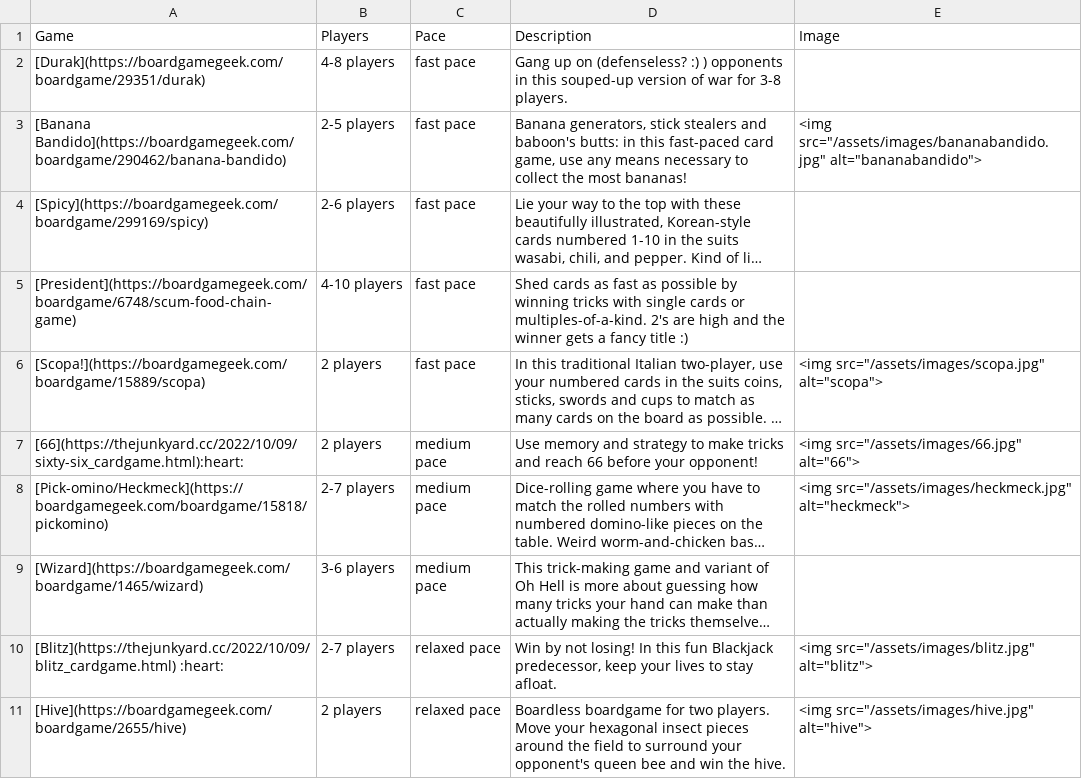
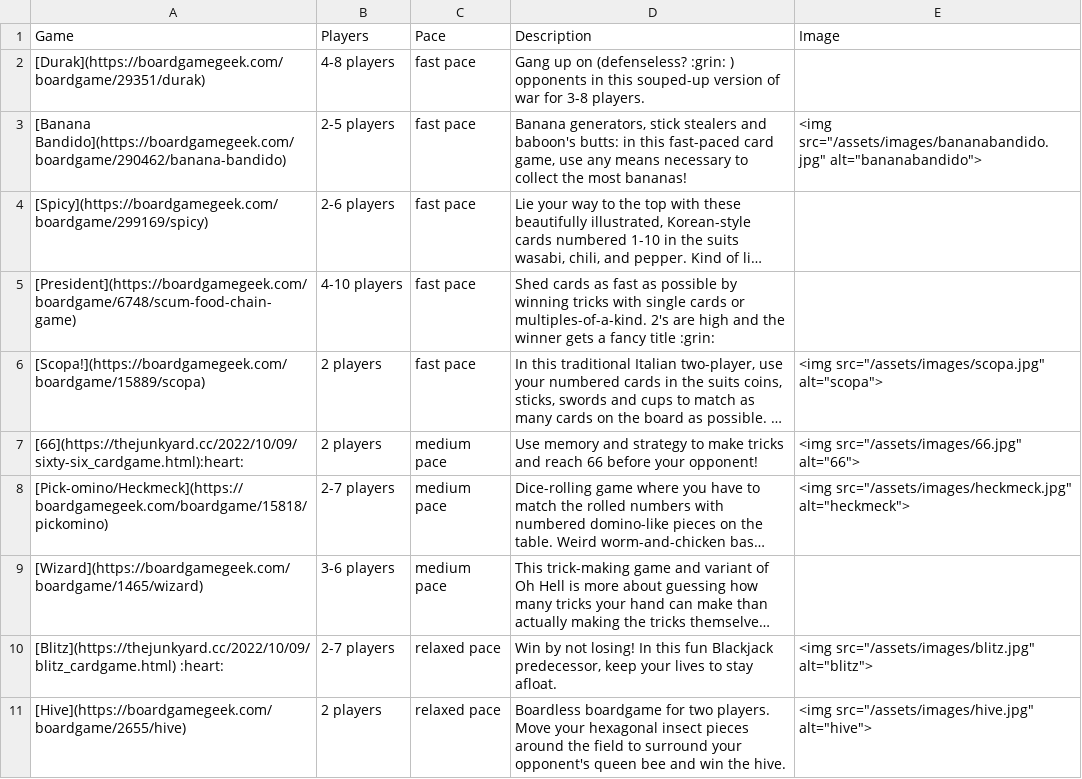
Before and after one commit to BrianInGermany/BrianInGermany.github.io, a CSV file: gamestable.csv, drawn as a sheet; long unchanged cells end in …; the diff names each change by its address in the sheet, - before the commit and + after, or states it on an @@ line.

```diff
--- a/gamestable.csv
+++ b/gamestable.csv
-D2 (Description): …on (defenseless? :) ) opponents…
+D2 (Description): …on (defenseless? :grin: ) opponents…
-D5 (Description): …fancy title :)
+D5 (Description): …fancy title :grin:
```
Also changed, not shown: 3 other files.
